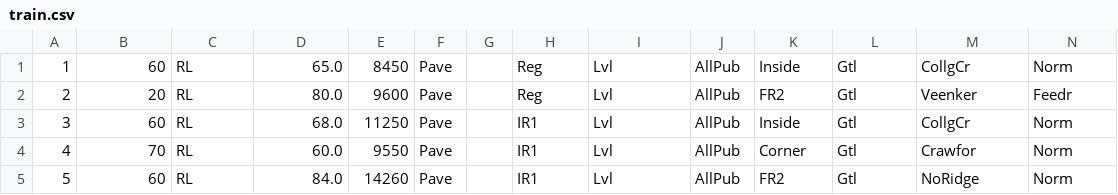
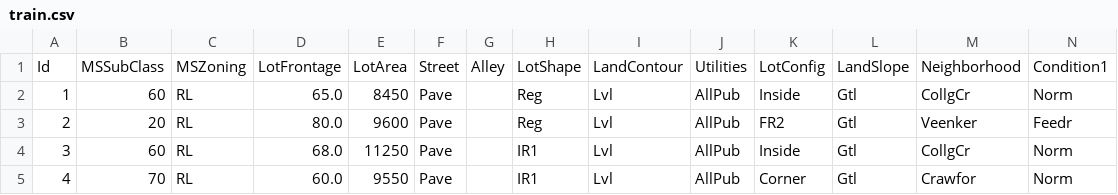
Before and after one commit to Sohrabbeig/DataMiningCourse, a CSV file: HW2/src/Q2/train.csv, drawn as a sheet; only a part is shown; the shorter side is filled out with more unchanged rows; rows hold the shown columns only; the diff names each change by its address in the sheet, - before the commit and + after, or states it on an @@ line.

```diff
--- a/HW2/src/Q2/train.csv
+++ b/HW2/src/Q2/train.csv
+row 1: Id | MSSubClass | MSZoning | LotFrontage | LotArea | Street | Alley | LotShape | LandContour | Utilities | LotConfig | LandSlope | Neighborhood | Condition1
```
Also changed, not shown: 3 other files.
